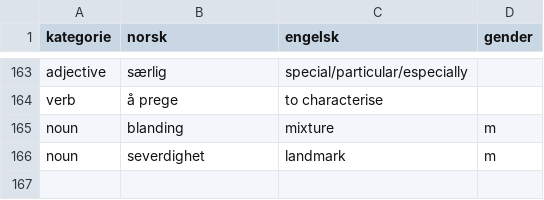
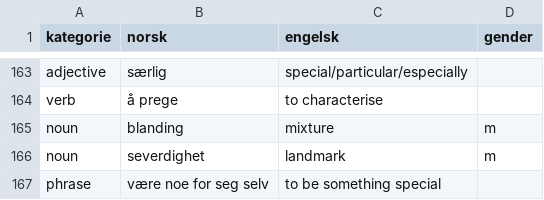
Before and after one commit to dfbr/dfbr.github.io, a CSV file: ordlist.csv, drawn as a sheet; only a part is shown, gaps mark what is left out; the diff names each change by its address in the sheet, - before the commit and + after, or states it on an @@ line.

```diff
--- a/ordlist.csv
+++ b/ordlist.csv
+row 167: phrase | være noe for seg selv | to be something special
```
Also changed, not shown: 2 other files.
